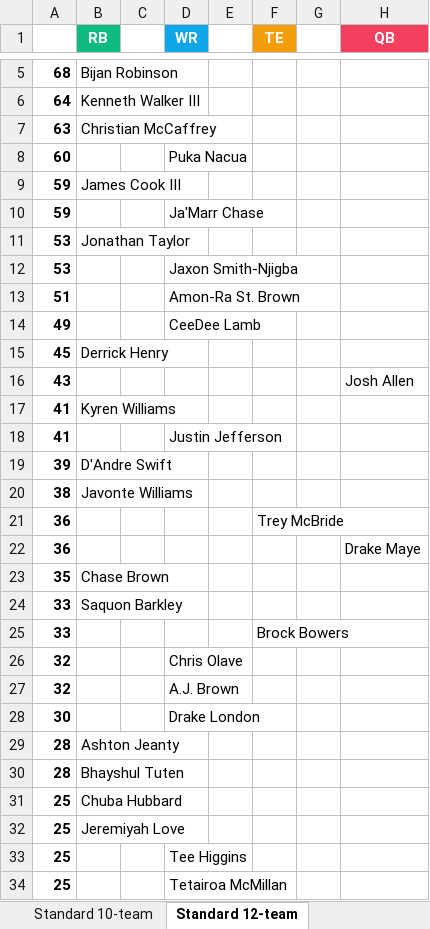
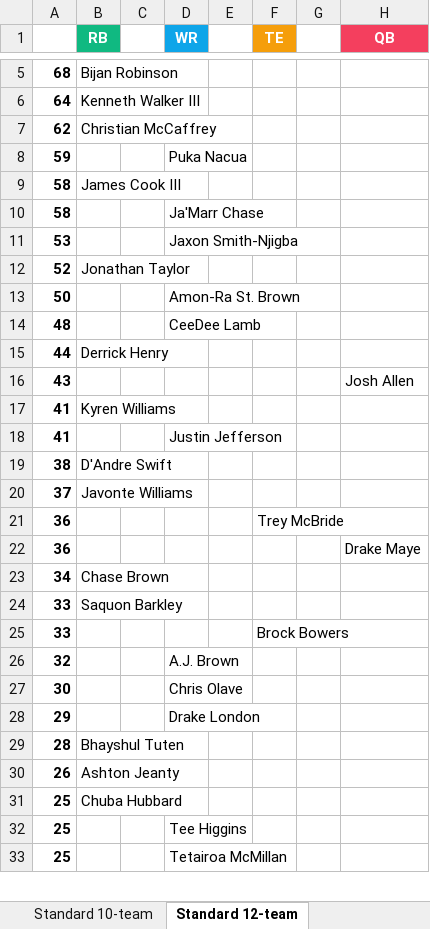
Before and after one commit to seoularpro/OddsVis, an Excel workbook: TradeValueSheets/TradeValues_AllCombinations.xlsx, sheet Standard 12-team, drawn as a sheet; only a part is shown, gaps mark what is left out; values as stored, in another font and other column widths than the file's, no borders; removed rows and columns are numbered as before the commit, all else as after; the diff covers the shown part only; the diff names each change by its address in the sheet, - before the commit and + after, or states it on an @@ line.

```diff
--- a/TradeValueSheets/TradeValues_AllCombinations.xlsx (sheet Standard 12-team)
+++ b/TradeValueSheets/TradeValues_AllCombinations.xlsx (sheet Standard 12-team)
-A7: 63
+A7: 62
-row 8: 60 |  |  | Puka Nacua
-row 9: 59 | James Cook III
-D8 (WR): Ja'Marr Chase
+D8 (WR): Puka Nacua
-row 11: 53 | Jonathan Taylor
+row 9: 58 | James Cook III
+row 10: 58 |  |  | Ja'Marr Chase
-row 13: 51 |  |  | Amon-Ra St. Brown
-row 14: 49 |  |  | CeeDee Lamb
-row 15: 45 | Derrick Henry
+row 12: 52 | Jonathan Taylor
+row 13: 50 |  |  | Amon-Ra St. Brown
+row 14: 48 |  |  | CeeDee Lamb
+row 15: 44 | Derrick Henry
-row 19: 39 | D'Andre Swift
-B19 (RB): Javonte Williams
+B19 (RB): D'Andre Swift
+row 20: 37 | Javonte Williams
-A23: 35
+A23: 34
-row 26: 32 |  |  | Chris Olave
-D27 (WR): Drake London
+D27 (WR): Chris Olave
-row 29: 28 | Ashton Jeanty
+row 28: 29 |  |  | Drake London
+row 30: 26 | Ashton Jeanty
-row 32: 25 | Jeremiyah Love
```
Also changed, not shown: 20 added rows, 19 removed rows, 1 moved row and 3 edited cells elsewhere in this sheet, sheet Full PPR 8-team, sheet Half PPR 12-team, sheet Standard 8-team, sheet Half PPR 10-team, sheet Standard 10-team, sheet Full PPR 12-team, 2 more sheets, TradeValueSheets/TradeValues_FullPPR_10team.xlsx, TradeValueSheets/TradeValues_FullPPR_8team.xlsx, 18 other files.
